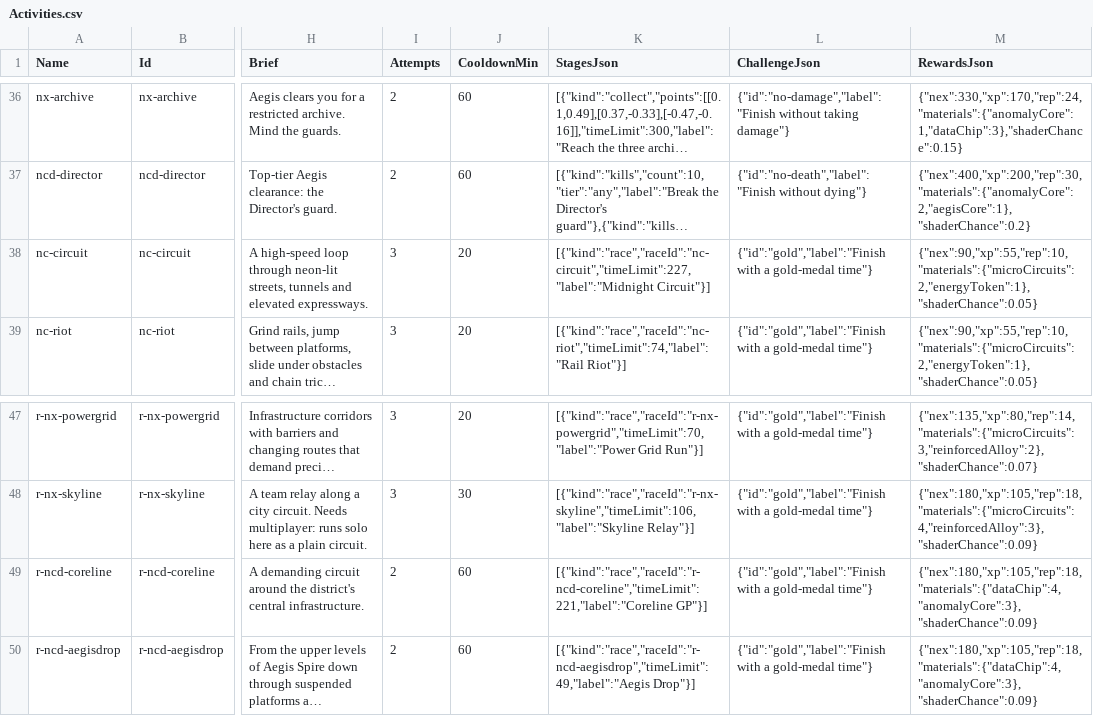
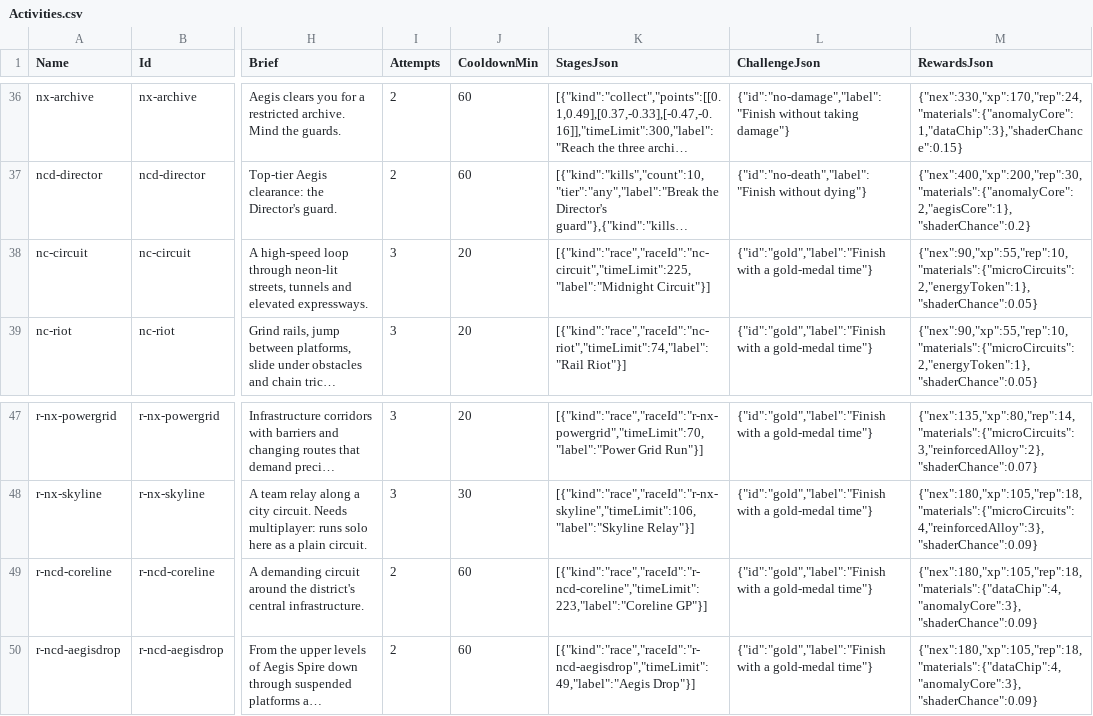
Before and after one commit to chadc9012/fracture-core, a CSV file: unreal/DataTables/Activities.csv, drawn as a sheet; only a part is shown, gaps mark what is left out; long unchanged cells end in …; the diff names each change by its address in the sheet, - before the commit and + after, or states it on an @@ line.

```diff
--- a/unreal/DataTables/Activities.csv
+++ b/unreal/DataTables/Activities.csv
-K38 (StagesJson): [{"kind":"race","raceId":"nc-circuit","timeLimit":227,"label":"Midnight Circuit"}]
+K38 (StagesJson): [{"kind":"race","raceId":"nc-circuit","timeLimit":225,"label":"Midnight Circuit"}]
-K49 (StagesJson): [{"kind":"race","raceId":"r-ncd-coreline","timeLimit":221,"label":"Coreline GP"}]
+K49 (StagesJson): [{"kind":"race","raceId":"r-ncd-coreline","timeLimit":223,"label":"Coreline GP"}]
```
Also changed, not shown: unreal/DataTables/MANIFEST.tsv, unreal/DataTables/RaceCourses.csv, 27 other files.
